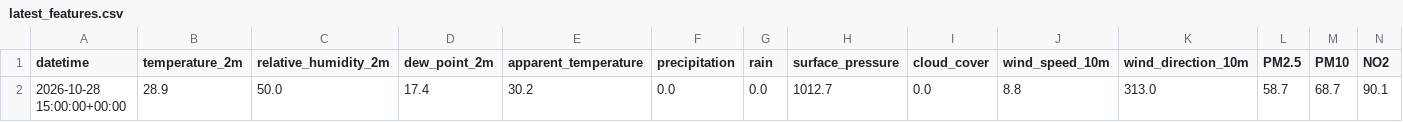
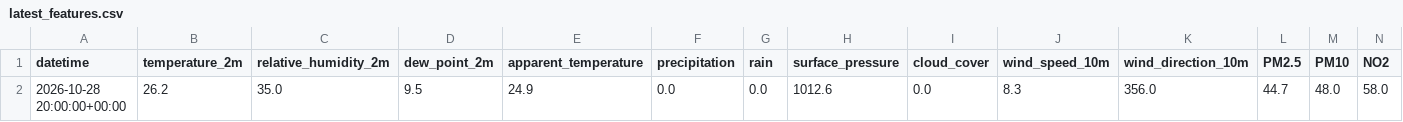
Before and after one commit to mdsohaib15/Karachi-AQI-Predictor-, a CSV file: data/processed/latest_features.csv, drawn as a sheet; only a part is shown; removed rows and columns are numbered as before the commit, all else as after; rows hold the shown columns only; the diff names each change by its address in the sheet, - before the commit and + after, or states it on an @@ line.

```diff
--- a/data/processed/latest_features.csv
+++ b/data/processed/latest_features.csv
-row 2: 2026-10-28 15:00:00+00:00 | 28.9 | 50.0 | 17.4 | 30.2 | 0.0 | 0.0 | 1012.7 | 0.0 | 8.8 | 313.0 | 58.7 | 68.7 | 90.1
+row 2: 2026-10-28 20:00:00+00:00 | 26.2 | 35.0 | 9.5 | 24.9 | 0.0 | 0.0 | 1012.6 | 0.0 | 8.3 | 356.0 | 44.7 | 48.0 | 58.0
```
Also changed, not shown: 1 other file.
